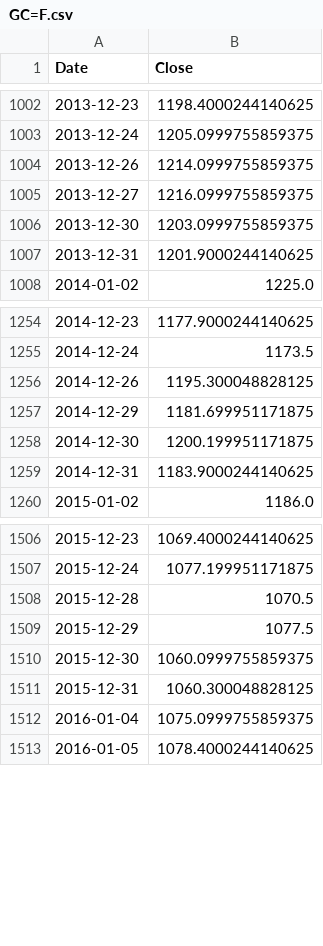
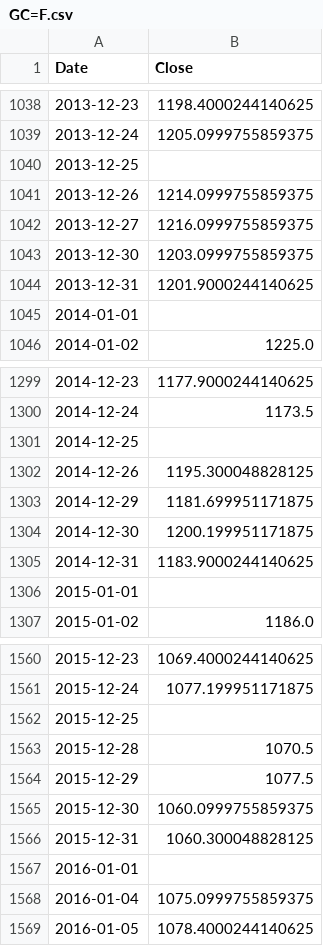
Before and after one commit to enesdesahin/market_dashboard, a CSV file: data_cache/GC=F.csv, drawn as a sheet; only a part is shown, gaps mark what is left out; the diff covers the shown part only; the diff names each change by its address in the sheet, - before the commit and + after, or states it on an @@ line.

```diff
--- a/data_cache/GC=F.csv
+++ b/data_cache/GC=F.csv
+row 1040: 2013-12-25
+row 1045: 2014-01-01
+row 1301: 2014-12-25
+row 1306: 2015-01-01
+row 1562: 2015-12-25
+row 1567: 2016-01-01
```
Also changed, not shown: 165 added rows elsewhere in this file, data_cache/EURUSD=X.csv, data_cache/HG=F.csv, 19 other files.
